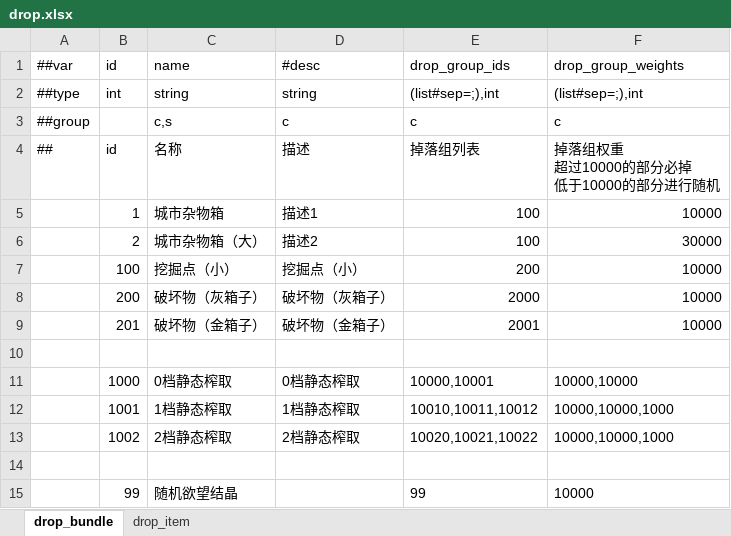
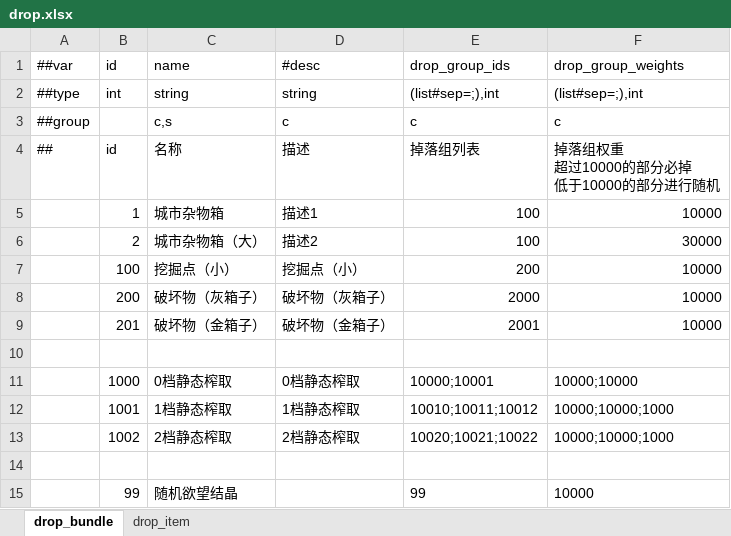
Before and after one commit to nmbswls/FkSucProj, an Excel workbook: Config/Datas/drop.xlsx, sheet drop_bundle, drawn as a sheet; values as stored, in another font and other column widths than the file's, no borders; the diff names each change by its address in the sheet, - before the commit and + after, or states it on an @@ line.

```diff
--- a/Config/Datas/drop.xlsx (sheet drop_bundle)
+++ b/Config/Datas/drop.xlsx (sheet drop_bundle)
-E11 (drop_group_ids): 10000,10001
+E11 (drop_group_ids): 10000;10001
-F11 (drop_group_weights): 10000,10000
+F11 (drop_group_weights): 10000;10000
-E12 (drop_group_ids): 10010,10011,10012
+E12 (drop_group_ids): 10010;10011;10012
-F12:F13 (drop_group_weights): 10000,10000,1000
+F12:F13 (drop_group_weights): 10000;10000;1000
-E13 (drop_group_ids): 10020,10021,10022
+E13 (drop_group_ids): 10020;10021;10022
```
Also changed, not shown: Config/Datas/map.xlsx, Config/Datas/map_area_effect.xlsx, 19 other files.
